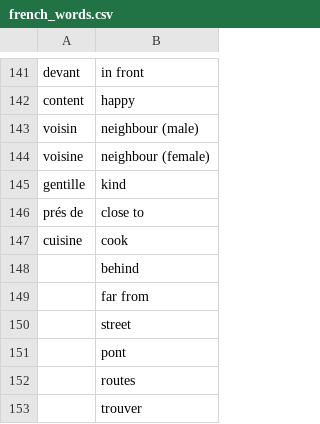
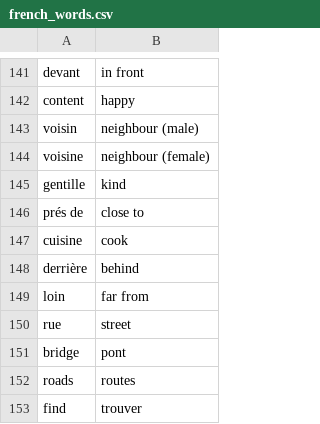
Before and after one commit to andervies/Flashy, a CSV file: data/french_words.csv, drawn as a sheet; only a part is shown, gaps mark what is left out.

Commit message:
Update french_words.csv

```diff
--- a/data/french_words.csv
+++ b/data/french_words.csv
@@ -147,7 +147,7 @@ prés de,close to
 cuisine,cook
-,behind
-,far from
-,street
-,pont
-,routes
-,trouver
+derrière,behind
+loin,far from
+rue,street
+bridge,pont
+roads,routes
+find,trouver
```
